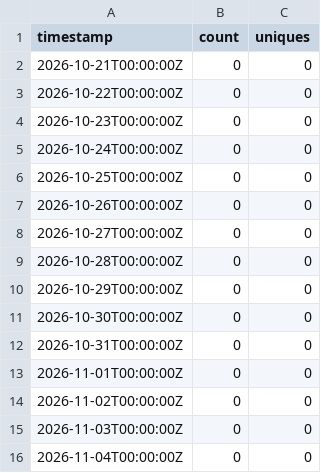
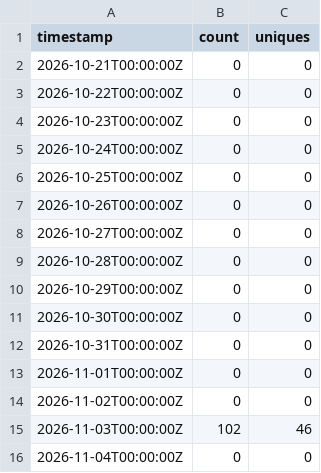
Before and after one commit to CodeWithTeds/dory, a CSV file: traffic/clones.csv, drawn as a sheet.

```diff
--- a/traffic/clones.csv
+++ b/traffic/clones.csv
@@ -14,3 +14,3 @@ timestamp,count,uniques
 2026-11-02T00:00:00Z,0,0
-2026-11-03T00:00:00Z,0,0
+2026-11-03T00:00:00Z,102,46
 2026-11-04T00:00:00Z,0,0
```
Also changed, not shown: traffic/views.csv, 4 other files.
